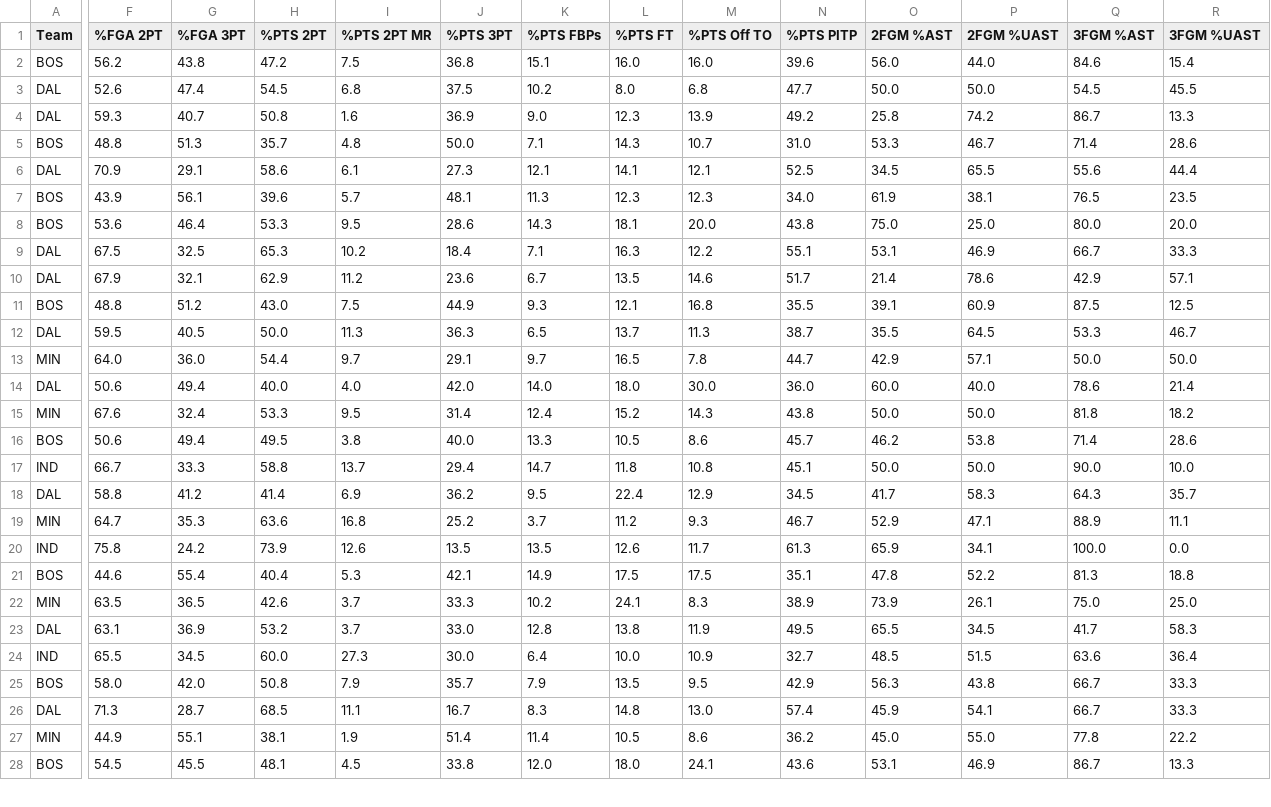
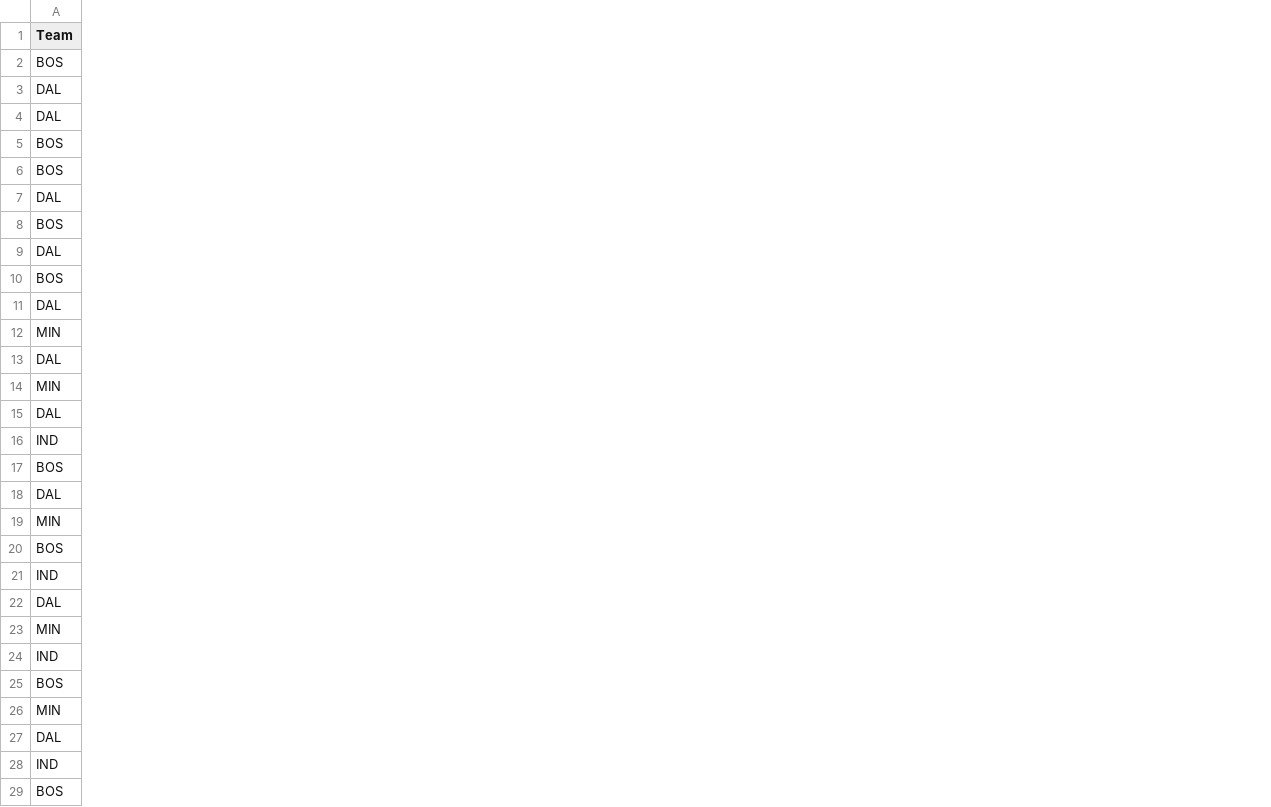
Before and after one commit to cmunch1/nba_analysis_project, a CSV file: data/newly_scraped/games_scoring.csv, drawn as a sheet; only a part is shown, gaps mark what is left out; removed rows and columns are numbered as before the commit, all else as after; the diff covers the shown part only; the diff names each change by its address in the sheet, - before the commit and + after, or states it on an @@ line.

```diff
--- a/data/newly_scraped/games_scoring.csv
+++ b/data/newly_scraped/games_scoring.csv
-column F (%FGA 2PT), rows 2-6: 56.2 | 52.6 | 59.3 | 48.8 | 70.9; rows 8-10: 53.6 | 67.5 | 67.9; row 12: 59.5; row 14: 50.6; row 16: 50.6; rows 18-20: 58.8 | 64.7 | 75.8; row 22: 63.5; rows 24-26: 65.5 | 58.0 | 71.3; row 28: 54.5
-column G (%FGA 3PT), rows 2-6: 43.8 | 47.4 | 40.7 | 51.3 | 29.1; rows 8-10: 46.4 | 32.5 | 32.1; row 12: 40.5; row 14: 49.4; row 16: 49.4; rows 18-20: 41.2 | 35.3 | 24.2; row 22: 36.5; rows 24-26: 34.5 | 42.0 | 28.7; row 28: 45.5
-column H (%PTS 2PT), rows 2-6: 47.2 | 54.5 | 50.8 | 35.7 | 58.6; rows 8-10: 53.3 | 65.3 | 62.9; row 12: 50.0; row 14: 40.0; row 16: 49.5; rows 18-20: 41.4 | 63.6 | 73.9; row 22: 42.6; rows 24-26: 60.0 | 50.8 | 68.5; row 28: 48.1
-column I (%PTS 2PT MR), rows 2-6: 7.5 | 6.8 | 1.6 | 4.8 | 6.1; rows 8-10: 9.5 | 10.2 | 11.2; row 12: 11.3; row 14: 4.0; row 16: 3.8; rows 18-20: 6.9 | 16.8 | 12.6; row 22: 3.7; rows 24-26: 27.3 | 7.9 | 11.1; row 28: 4.5
-column J (%PTS 3PT), rows 2-6: 36.8 | 37.5 | 36.9 | 50.0 | 27.3; rows 8-10: 28.6 | 18.4 | 23.6; row 12: 36.3; row 14: 42.0; row 16: 40.0; rows 18-20: 36.2 | 25.2 | 13.5; row 22: 33.3; rows 24-26: 30.0 | 35.7 | 16.7; row 28: 33.8
-column K (%PTS FBPs), rows 2-6: 15.1 | 10.2 | 9.0 | 7.1 | 12.1; rows 8-10: 14.3 | 7.1 | 6.7; row 12: 6.5; row 14: 14.0; row 16: 13.3; rows 18-20: 9.5 | 3.7 | 13.5; row 22: 10.2; rows 24-26: 6.4 | 7.9 | 8.3; row 28: 12.0
-column L (%PTS FT), rows 2-6: 16.0 | 8.0 | 12.3 | 14.3 | 14.1; rows 8-10: 18.1 | 16.3 | 13.5; row 12: 13.7; row 14: 18.0; row 16: 10.5; rows 18-20: 22.4 | 11.2 | 12.6; row 22: 24.1; rows 24-26: 10.0 | 13.5 | 14.8; row 28: 18.0
-column M (%PTS Off TO), rows 2-6: 16.0 | 6.8 | 13.9 | 10.7 | 12.1; rows 8-10: 20.0 | 12.2 | 14.6; row 12: 11.3; row 14: 30.0; row 16: 8.6; rows 18-20: 12.9 | 9.3 | 11.7; row 22: 8.3; rows 24-26: 10.9 | 9.5 | 13.0; row 28: 24.1
-column N (%PTS PITP), rows 2-6: 39.6 | 47.7 | 49.2 | 31.0 | 52.5; rows 8-10: 43.8 | 55.1 | 51.7; row 12: 38.7; row 14: 36.0; row 16: 45.7; rows 18-20: 34.5 | 46.7 | 61.3; row 22: 38.9; rows 24-26: 32.7 | 42.9 | 57.4; row 28: 43.6
-column O (2FGM %AST), rows 2-6: 56.0 | 50.0 | 25.8 | 53.3 | 34.5; rows 8-10: 75.0 | 53.1 | 21.4; row 12: 35.5; row 14: 60.0; row 16: 46.2; rows 18-20: 41.7 | 52.9 | 65.9; row 22: 73.9; rows 24-26: 48.5 | 56.3 | 45.9; row 28: 53.1
-column P (2FGM %UAST), rows 2-6: 44.0 | 50.0 | 74.2 | 46.7 | 65.5; rows 8-10: 25.0 | 46.9 | 78.6; row 12: 64.5; row 14: 40.0; row 16: 53.8; rows 18-20: 58.3 | 47.1 | 34.1; row 22: 26.1; rows 24-26: 51.5 | 43.8 | 54.1; row 28: 46.9
-column Q (3FGM %AST), rows 2-6: 84.6 | 54.5 | 86.7 | 71.4 | 55.6; rows 8-10: 80.0 | 66.7 | 42.9; row 12: 53.3; row 14: 78.6; row 16: 71.4; rows 18-20: 64.3 | 88.9 | 100.0; row 22: 75.0; rows 24-26: 63.6 | 66.7 | 66.7; row 28: 86.7
-column R (3FGM %UAST), rows 2-6: 15.4 | 45.5 | 13.3 | 28.6 | 44.4; rows 8-10: 20.0 | 33.3 | 57.1; row 12: 46.7; row 14: 21.4; row 16: 28.6; rows 18-20: 35.7 | 11.1 | 0.0; row 22: 25.0; rows 24-26: 36.4 | 33.3 | 33.3; row 28: 13.3
@@ row 7 moved to row 6: BOS @@
@@ row 11 moved to row 10: BOS @@
@@ row 13 moved to row 12: MIN @@
@@ row 15 moved to row 14: MIN @@
@@ row 17 moved to row 16: IND @@
@@ row 21 moved to row 20: BOS @@
@@ row 23 moved to row 22: DAL @@
@@ row 27 moved to row 26: MIN @@
@@ row 29 moved to row 28: IND @@
```
Also changed, not shown: 13 moved rows, 8 added columns and 2 removed columns elsewhere in this file, data/newly_scraped/games_advanced.csv, data/newly_scraped/games_four-factors.csv, 6 other files.
